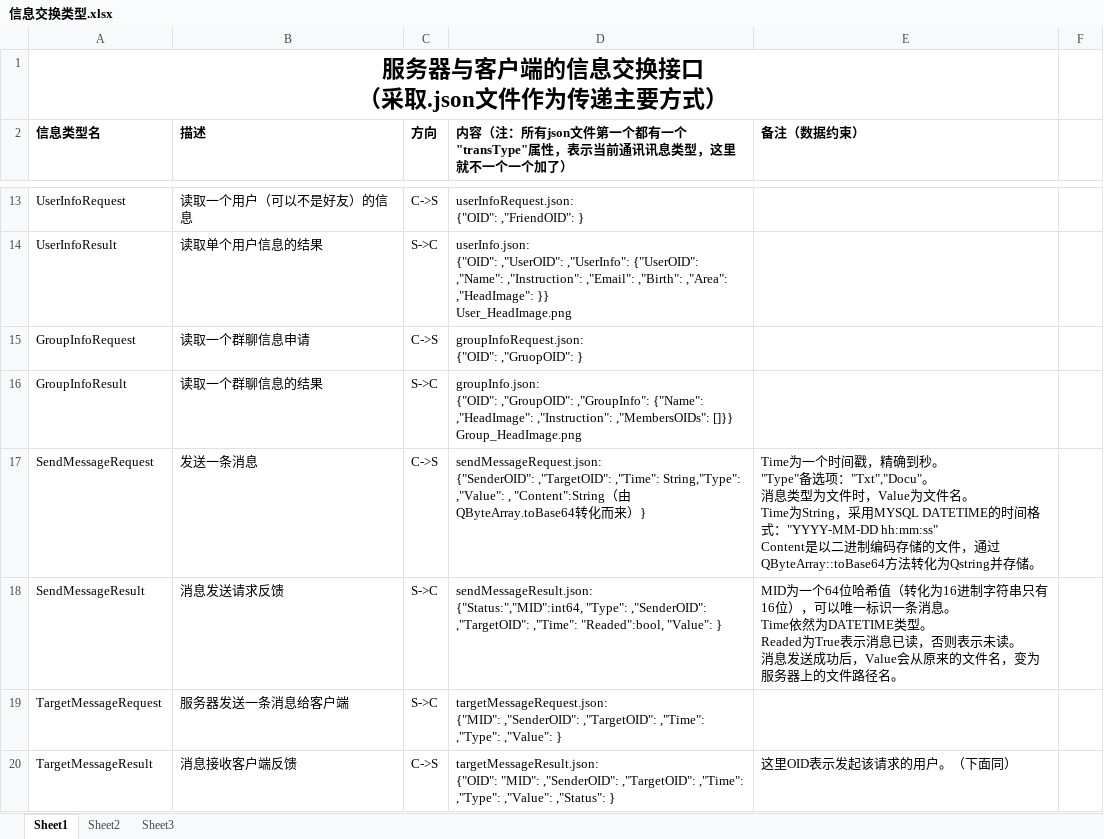
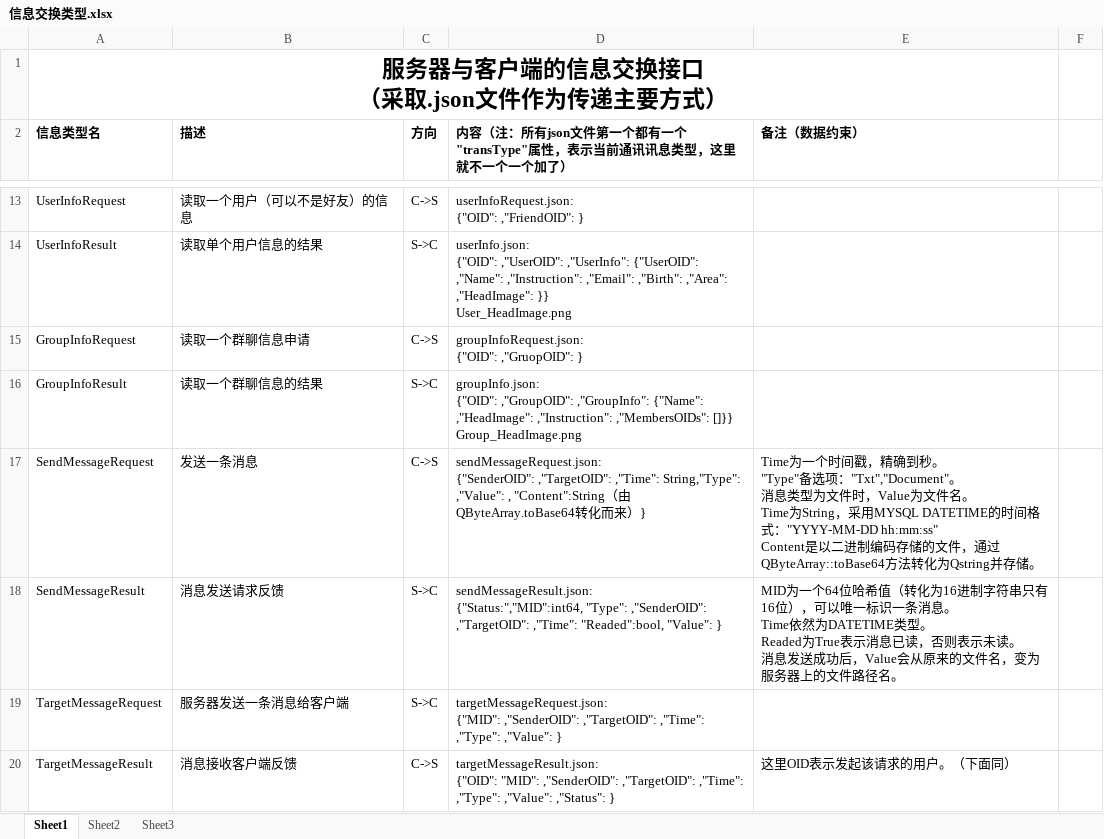
Before and after one commit to Sjeary/OnPointLinkDocument, an Excel workbook: 数据库与客户端信息交换方式/信息交换类型.xlsx, sheet Sheet1, drawn as a sheet; only a part is shown, gaps mark what is left out; values as stored, in another font and other column widths than the file's, no borders; ↵ is a line break in a cell; the diff names each change by its address in the sheet, - before the commit and + after, or states it on an @@ line.

Commit message:
修改了文件消息参数

```diff
--- a/数据库与客户端信息交换方式/信息交换类型.xlsx (sheet Sheet1)
+++ b/数据库与客户端信息交换方式/信息交换类型.xlsx (sheet Sheet1)
-E17 (备注（数据约束）): …备选项："Txt","Docu"。 ↵ 消息…
+E17 (备注（数据约束）): …备选项："Txt","Document"。 ↵ 消息…
```
